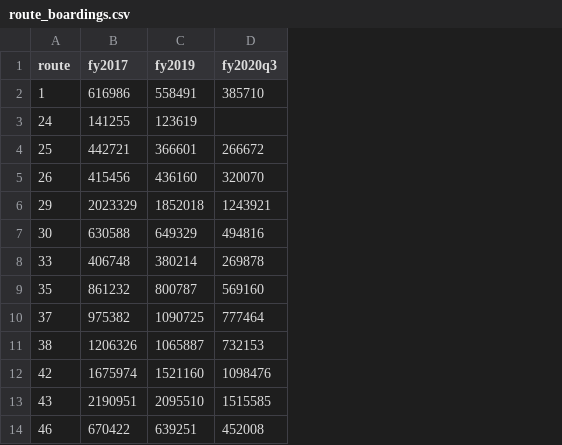
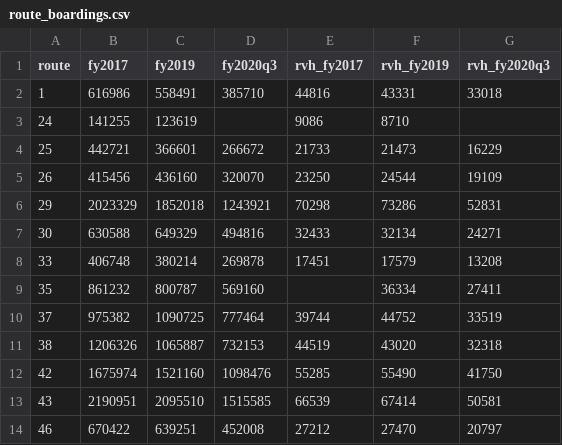
Before and after one commit to Brian-Foerster/oc-transit-forecast, a CSV file: data/derived/route_boardings.csv, drawn as a sheet; only a part is shown; the diff names each change by its address in the sheet, - before the commit and + after, or states it on an @@ line.

```diff
--- a/data/derived/route_boardings.csv
+++ b/data/derived/route_boardings.csv
+column E (rvh_fy2017), rows 2-14: 44816 | 9086 | 21733 | 23250 | 70298 | 32433 | 17451 |  | 39744 | 44519 | 55285 | 66539 | 27212
+column F (rvh_fy2019), rows 2-14: 43331 | 8710 | 21473 | 24544 | 73286 | 32134 | 17579 | 36334 | 44752 | 43020 | 55490 | 67414 | 27470
+column G (rvh_fy2020q3), rows 2-14: 33018 |  | 16229 | 19109 | 52831 | 24271 | 13208 | 27411 | 33519 | 32318 | 41750 | 50581 | 20797
```
Also changed, not shown: 2 other files.
